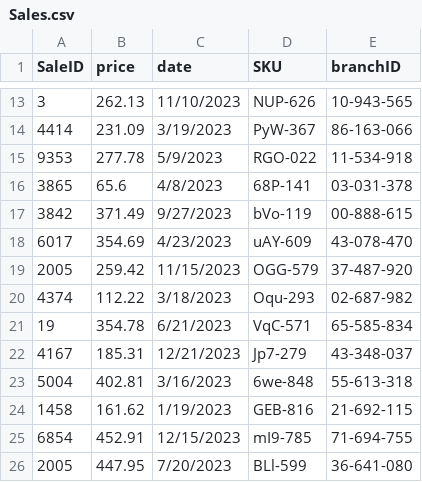
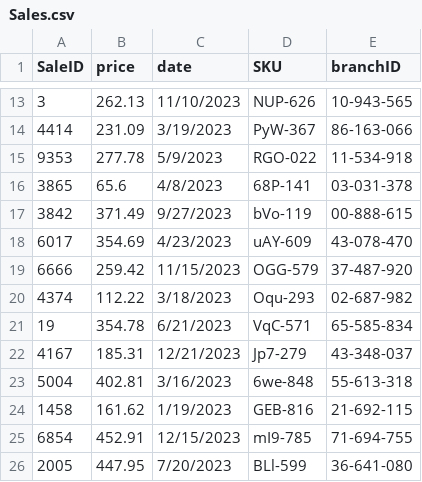
Before and after one commit to Kitgo9/CSV-BBBooks, a CSV file: Sales.csv, drawn as a sheet; only a part is shown, gaps mark what is left out.

Commit message:
Add files via upload

```diff
--- a/Sales.csv
+++ b/Sales.csv
@@ -18,3 +18,3 @@ SaleID,price,date,SKU,branchID
 6017,354.69,4/23/2023,uAY-609,43-078-470
-2005,259.42,11/15/2023,OGG-579,37-487-920
+6666,259.42,11/15/2023,OGG-579,37-487-920
 4374,112.22,3/18/2023,Oqu-293,02-687-982
```
